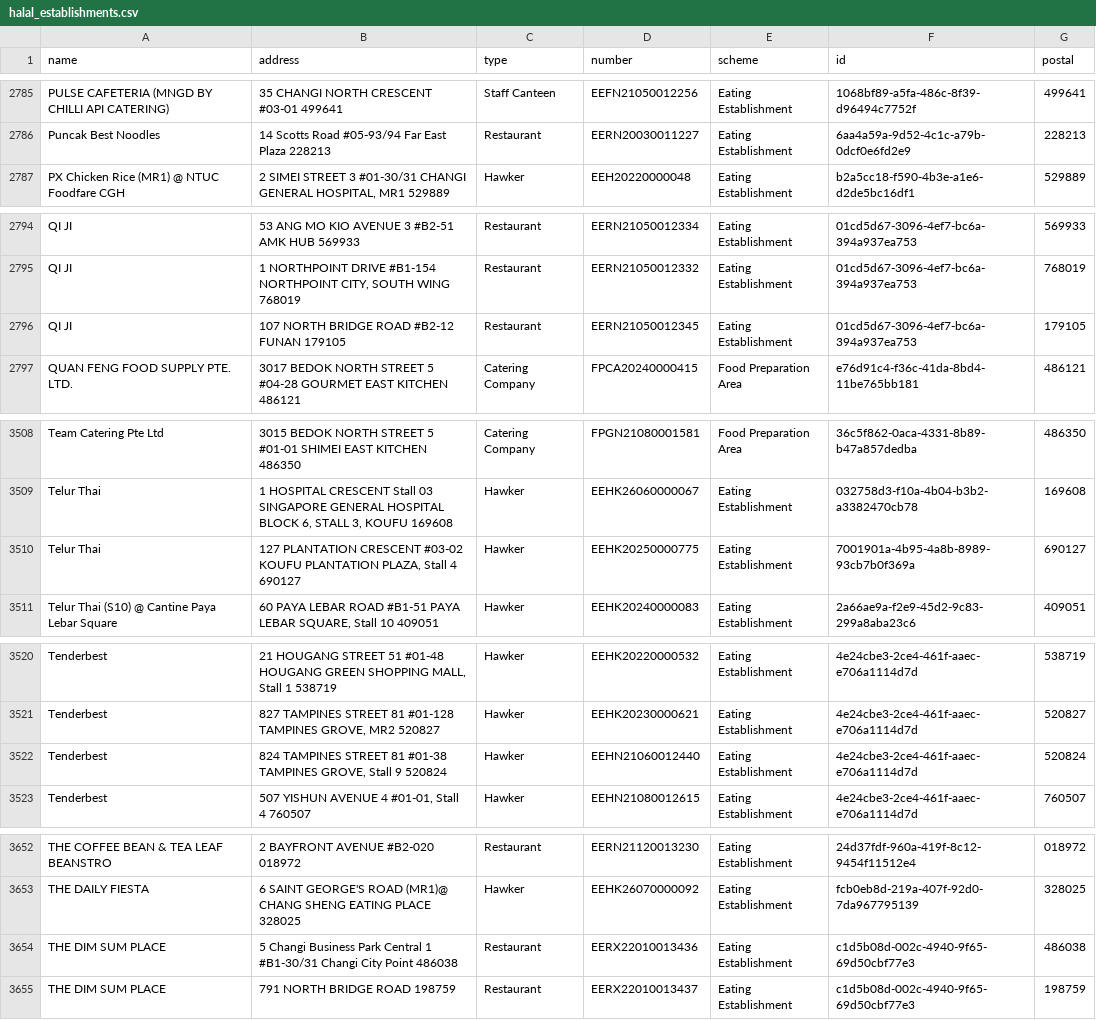
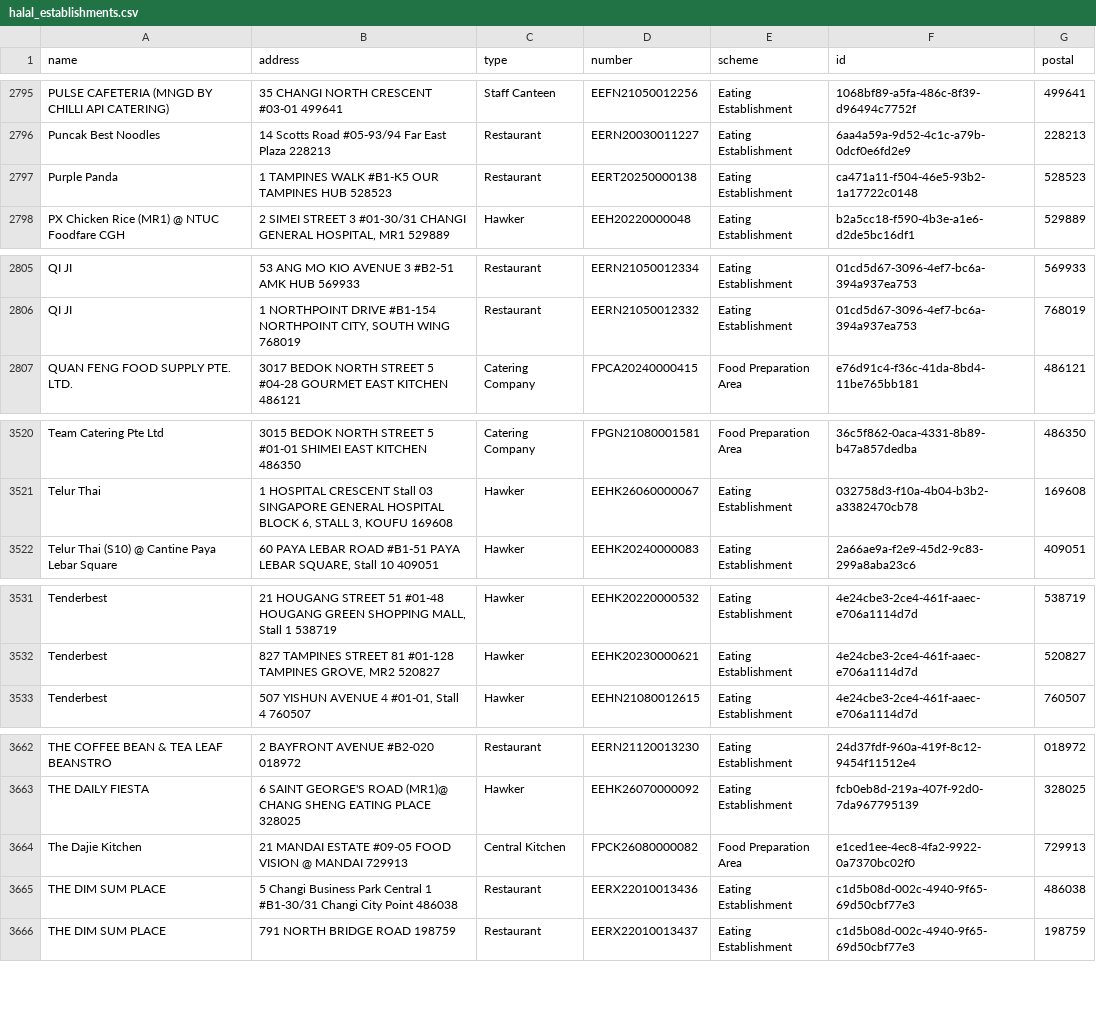
Before and after one commit to zootato/singapore-halal-establishments, a CSV file: halal_establishments.csv, drawn as a sheet; only a part is shown, gaps mark what is left out; the diff covers the shown part only.

```diff
--- a/halal_establishments.csv
+++ b/halal_establishments.csv
@@ -2786,2 +2796,3 @@ PULSE CAFETERIA (MNGD BY CHILLI API CATERING),35 CHANGI NORTH CRESCENT #03-01 49
 Puncak Best Noodles,14 Scotts Road #05-93/94 Far East Plaza 228213,Restaurant,EERN20030011227,Eating Establishment,6aa4a59a-9d52-4c1c-a79b-0dcf0e6fd2e9,228213
+Purple Panda,1 TAMPINES WALK #B1-K5 OUR TAMPINES HUB 528523,Restaurant,EERT20250000138,Eating Establishment,ca471a11-f504-46e5-93b2-1a17722c0148,528523
 PX Chicken Rice (MR1) @ NTUC Foodfare CGH,"2 SIMEI STREET 3 #01-30/31 CHANGI GENERAL HOSPITAL, MR1 529889",Hawker,EEH20220000048,Eating Establishment,b2a5cc18-f590-4b3e-a1e6-d2de5bc16df1,529889
@@ -2795,3 +2806,2 @@ QI JI,53 ANG MO KIO AVENUE 3 #B2-51 AMK HUB 569933,Restaurant,EERN21050012334,Ea
 QI JI,"1 NORTHPOINT DRIVE #B1-154 NORTHPOINT CITY, SOUTH WING 768019",Restaurant,EERN21050012332,Eating Establishment,01cd5d67-3096-4ef7-bc6a-394a937ea753,768019
-QI JI,107 NORTH BRIDGE ROAD #B2-12 FUNAN 179105,Restaurant,EERN21050012345,Eating Establishment,01cd5d67-3096-4ef7-bc6a-394a937ea753,179105
 QUAN FENG FOOD SUPPLY PTE. LTD.,3017 BEDOK NORTH STREET 5 #04-28 GOURMET EAST KITCHEN 486121,Catering Company,FPCA20240000415,Food Preparation Area,e76d91c4-f36c-41da-8bd4-11be765bb181,486121
@@ -3509,3 +3521,2 @@ Team Catering Pte Ltd,3015 BEDOK NORTH STREET 5 #01-01 SHIMEI EAST KITCHEN 48635
 Telur Thai,"1 HOSPITAL CRESCENT Stall 03 SINGAPORE GENERAL HOSPITAL BLOCK 6, STALL 3, KOUFU 169608",Hawker,EEHK26060000067,Eating Establishment,032758d3-f10a-4b04-b3b2-a3382470cb78,169608
-Telur Thai,"127 PLANTATION CRESCENT #03-02 KOUFU PLANTATION PLAZA, Stall 4 690127",Hawker,EEHK20250000775,Eating Establishment,7001901a-4b95-4a8b-8989-93cb7b0f369a,690127
 Telur Thai (S10) @ Cantine Paya Lebar Square,"60 PAYA LEBAR ROAD #B1-51 PAYA LEBAR SQUARE, Stall 10 409051",Hawker,EEHK20240000083,Eating Establishment,2a66ae9a-f2e9-45d2-9c83-299a8aba23c6,409051
@@ -3521,3 +3532,2 @@ Tenderbest,"21 HOUGANG STREET 51 #01-48 HOUGANG GREEN SHOPPING MALL, Stall 1 538
 Tenderbest,"827 TAMPINES STREET 81 #01-128 TAMPINES GROVE, MR2 520827",Hawker,EEHK20230000621,Eating Establishment,4e24cbe3-2ce4-461f-aaec-e706a1114d7d,520827
-Tenderbest,"824 TAMPINES STREET 81 #01-38 TAMPINES GROVE, Stall 9 520824",Hawker,EEHN21060012440,Eating Establishment,4e24cbe3-2ce4-461f-aaec-e706a1114d7d,520824
 Tenderbest,"507 YISHUN AVENUE 4 #01-01, Stall 4 760507",Hawker,EEHN21080012615,Eating Establishment,4e24cbe3-2ce4-461f-aaec-e706a1114d7d,760507
@@ -3653,2 +3663,3 @@ THE COFFEE BEAN & TEA LEAF BEANSTRO,2 BAYFRONT AVENUE #B2-020 018972,Restaurant,
 THE DAILY FIESTA,6 SAINT GEORGE'S ROAD (MR1)@ CHANG SHENG EATING PLACE 328025,Hawker,EEHK26070000092,Eating Establishment,fcb0eb8d-219a-407f-92d0-7da967795139,328025
+The Dajie Kitchen,21 MANDAI ESTATE #09-05 FOOD VISION @ MANDAI 729913,Central Kitchen,FPCK26080000082,Food Preparation Area,e1ced1ee-4ec8-4fa2-9922-0a7370bc02f0,729913
 THE DIM  SUM PLACE,5 Changi Business Park Central 1 #B1-30/31 Changi City Point 486038,Restaurant,EERX22010013436,Eating Establishment,c1d5b08d-002c-4940-9f65-69d50cbf77e3,486038
```
Also changed, not shown: 17 added rows, 2 removed rows and 4 moved rows elsewhere in this file, 3 other files.
